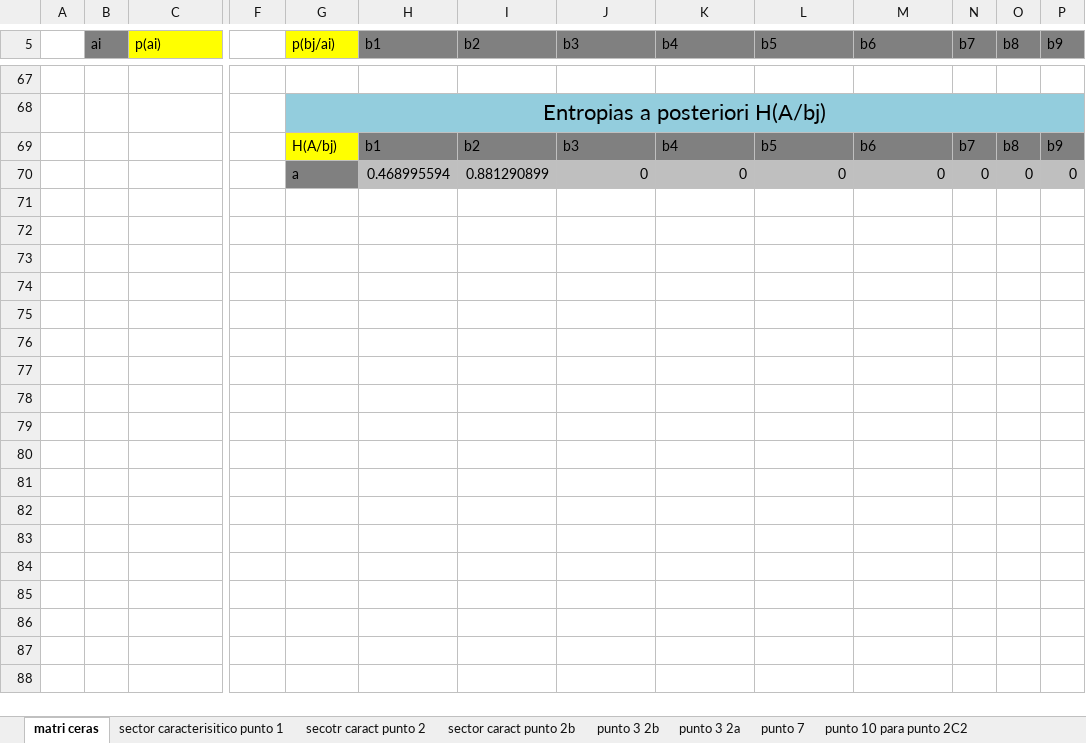
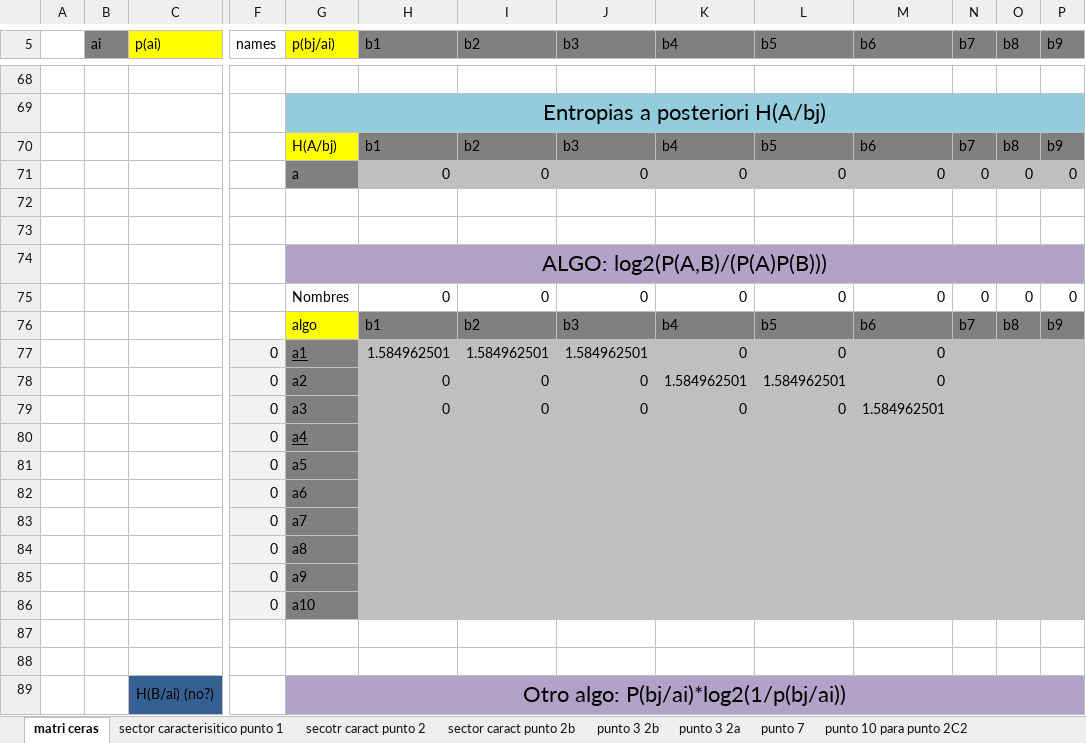
Before and after one commit to Mau-Lima/Planillas-Teoria-de-la-Informacion, an Excel workbook: Planilla Segundo Parcial.xlsx, sheet matri ceras, drawn as a sheet; only a part is shown, gaps mark what is left out; values as stored, in another font and other column widths than the file's, no borders; conditional formats not drawn; addresses are those after the commit; rows hold the shown columns only; the diff covers the shown part only; the diff names each change by its address in the sheet, - before the commit and + after, or states it on an @@ line.

```diff
--- a/Planilla Segundo Parcial.xlsx (sheet matri ceras)
+++ b/Planilla Segundo Parcial.xlsx (sheet matri ceras)
-F5: (empty)
+F5: names
-H71 (b1): 0.468995594
+H71 (b1): 0
-I71 (b2): 0.881290899
+I71 (b2): 0
+row 72: (empty)
+row 73: (empty)
+row 74:  |  |  |  | ALGO: log2(P(A,B)/(P(A)P(B)))
+row 75:  |  |  |  | Nombres | 0 | 0 | 0 | 0 | 0 | 0 | 0 | 0 | 0
+row 76:  |  |  |  | algo | b1 | b2 | b3 | b4 | b5 | b6 | b7 | b8 | b9
+row 77:  |  |  | 0 | a1 | 1.584962501 | 1.584962501 | 1.584962501 | 0 | 0 | 0
+row 78:  |  |  | 0 | a2 | 0 | 0 | 0 | 1.584962501 | 1.584962501 | 0
+row 79:  |  |  | 0 | a3 | 0 | 0 | 0 | 0 | 0 | 1.584962501
+row 80:  |  |  | 0 | a4
+row 81:  |  |  | 0 | a5
+row 82:  |  |  | 0 | a6
+row 83:  |  |  | 0 | a7
+row 84:  |  |  | 0 | a8
+row 85:  |  |  | 0 | a9
+row 86:  |  |  | 0 | a10
+row 87: (empty)
+row 88: (empty)
+row 89:  |  | H(B/ai) (no?) |  | Otro algo: P(bj/ai)*log2(1/p(bj/ai))
```
Also changed, not shown: 24 added rows, 11 removed rows, 37 edited cells and cell formats elsewhere in this sheet, formulas that keep their value.
